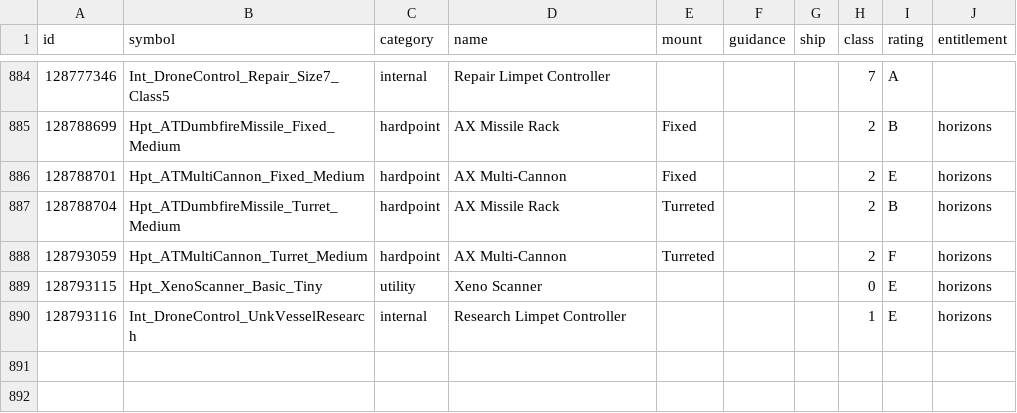
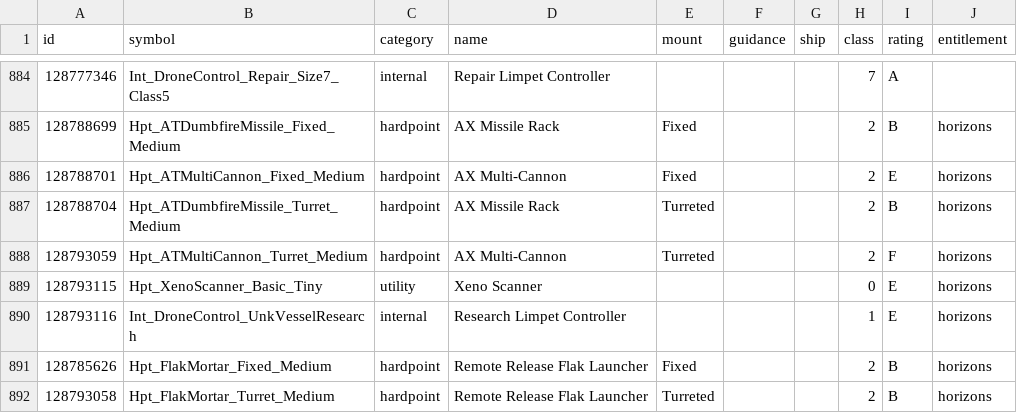
Before and after one commit to EDCD/FDevIDs, a CSV file: outfitting.csv, drawn as a sheet; only a part is shown, gaps mark what is left out; the diff names each change by its address in the sheet, - before the commit and + after, or states it on an @@ line.

Commit message:
Adding Remote Release Flak Launchers

```diff
--- a/outfitting.csv
+++ b/outfitting.csv
+row 891: 128785626 | Hpt_FlakMortar_Fixed_Medium | hardpoint | Remote Release Flak Launcher | Fixed |  |  | 2 | B | horizons
+row 892: 128793058 | Hpt_FlakMortar_Turret_Medium | hardpoint | Remote Release Flak Launcher | Turreted |  |  | 2 | B | horizons
```
